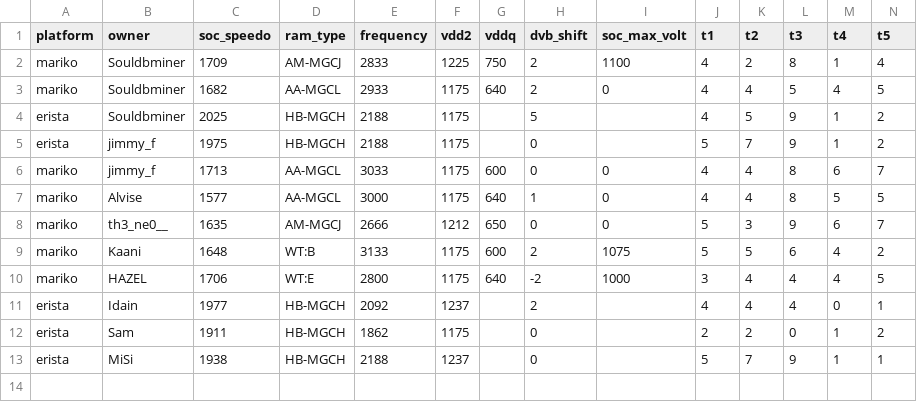
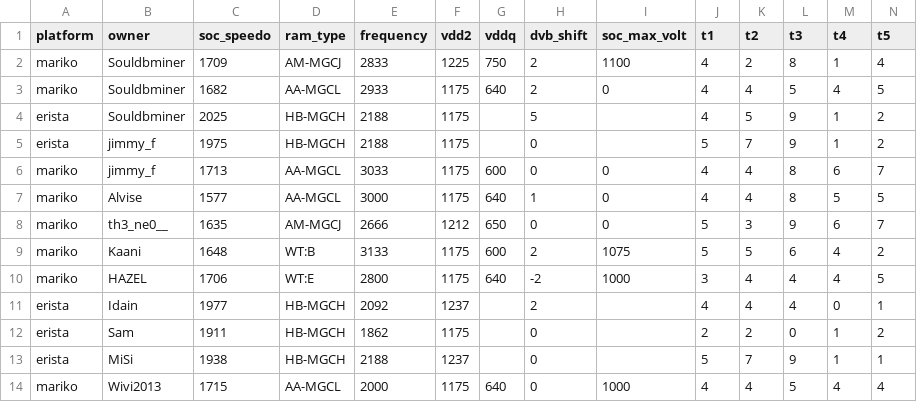
Before and after one commit to Horizon-OC/speedodb, a CSV file: data/ram_entries.csv, drawn as a sheet; only a part is shown; rows hold the shown columns only; the diff names each change by its address in the sheet, - before the commit and + after, or states it on an @@ line.

```diff
--- a/data/ram_entries.csv
+++ b/data/ram_entries.csv
+row 14: mariko | Wivi2013 | 1715 | AA-MGCL | 2000 | 1175 | 640 | 0 | 1000 | 4 | 4 | 5 | 4 | 4
```
Also changed, not shown: 1 other file.
